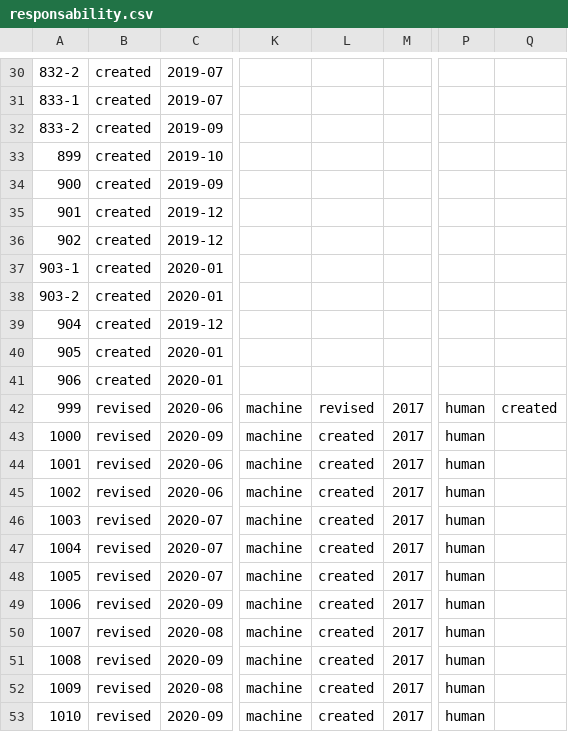
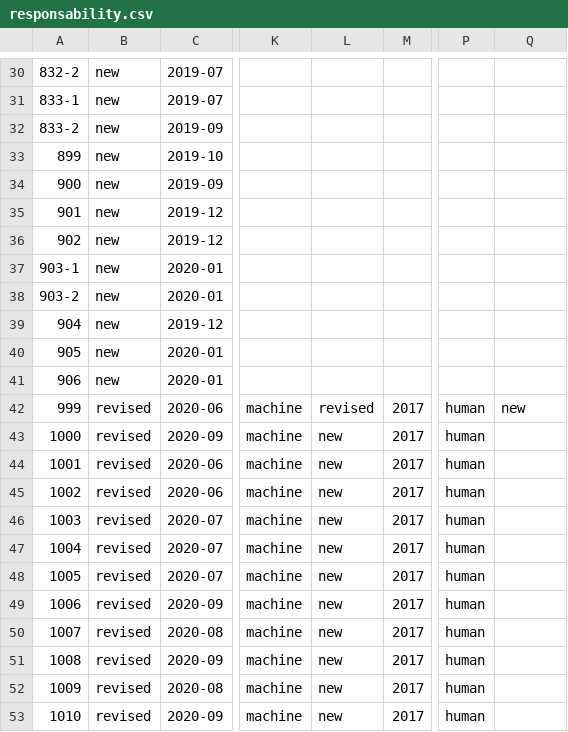
Before and after one commit to anrExperts/data, a CSV file: files/responsability.csv, drawn as a sheet; only a part is shown, gaps mark what is left out; the diff covers the shown part only; the diff names each change by its address in the sheet, - before the commit and + after, or states it on an @@ line.

```diff
--- a/files/responsability.csv
+++ b/files/responsability.csv
-B30:B41: created
+B30:B41: new
-Q42: created
+Q42: new
-L43:L53: created
+L43:L53: new
```
Also changed, not shown: 45 edited cells elsewhere in this file, 2 other files.
